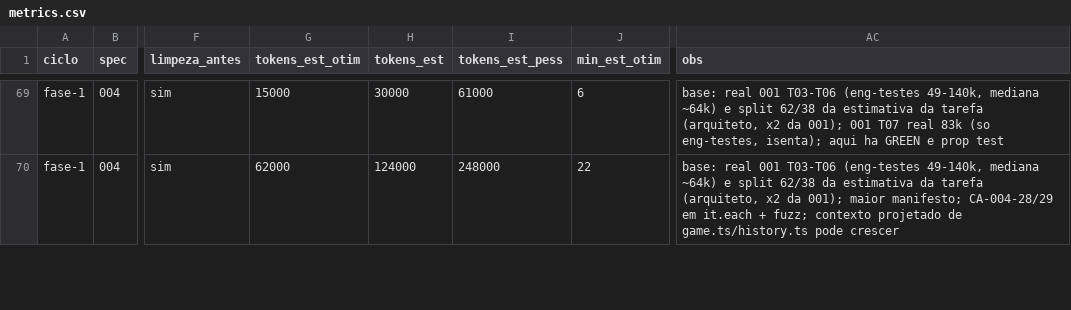
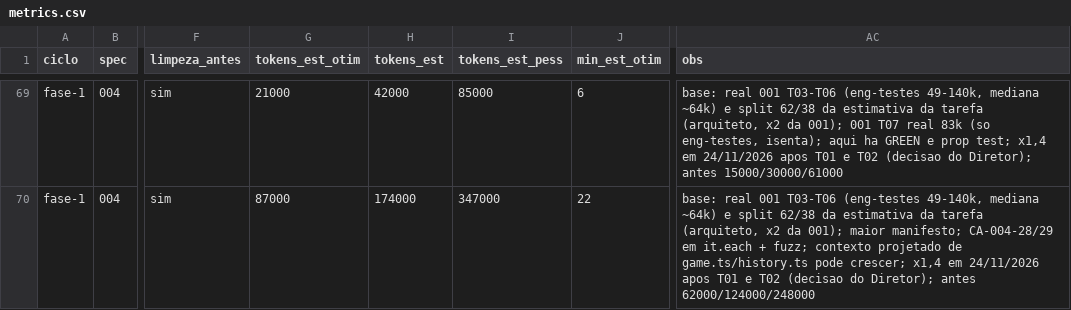
Before and after one commit to axmbo/sudoku-pwa, a CSV file: docs/process/metrics.csv, drawn as a sheet; only a part is shown, gaps mark what is left out; the diff covers the shown part only; the diff names each change by its address in the sheet, - before the commit and + after, or states it on an @@ line.

```diff
--- a/docs/process/metrics.csv
+++ b/docs/process/metrics.csv
-G69 (tokens_est_otim): 15000
+G69 (tokens_est_otim): 21000
-H69 (tokens_est): 30000
+H69 (tokens_est): 42000
-I69 (tokens_est_pess): 61000
+I69 (tokens_est_pess): 85000
-AC69 (obs): …e prop test
+AC69 (obs): …e prop test; x1,4 em 24/11/2026 apos T01 e T02 (decisao do Diretor); antes 15000/30000/61000
-G70 (tokens_est_otim): 62000
+G70 (tokens_est_otim): 87000
-H70 (tokens_est): 124000
+H70 (tokens_est): 174000
-I70 (tokens_est_pess): 248000
+I70 (tokens_est_pess): 347000
-AC70 (obs): …game.ts/history.ts pode crescer
+AC70 (obs): …game.ts/history.ts pode crescer; x1,4 em 24/11/2026 apos T01 e T02 (decisao do Diretor); antes 62000/124000/248000
```
Also changed, not shown: 46 edited cells elsewhere in this file, 2 other files.
